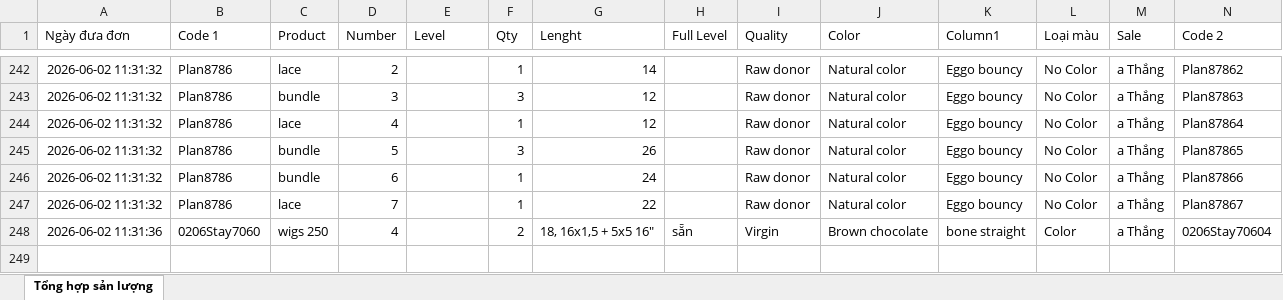
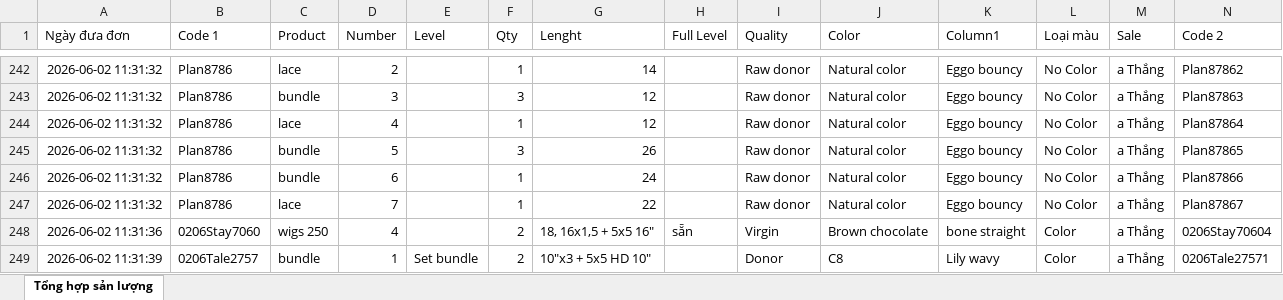
Before and after one commit to dobangnhi-gif/dobangnhi, an Excel workbook: data/tong_hop_san_luong.xlsx, sheet Tổng hợp sản lượng, drawn as a sheet; only a part is shown, gaps mark what is left out; values as stored, in another font and other column widths than the file's, no borders; the diff names each change by its address in the sheet, - before the commit and + after, or states it on an @@ line.

Commit message:
Update tong_hop_san_luong.xlsx

```diff
--- a/data/tong_hop_san_luong.xlsx (sheet Tổng hợp sản lượng)
+++ b/data/tong_hop_san_luong.xlsx (sheet Tổng hợp sản lượng)
+row 249: 2026-06-02 11:31:39 | 0206Tale2757 | bundle | 1 | Set bundle | 2 | 10"x3 + 5x5 HD 10" |  | Donor | C8 | Lily wavy | Color | a Thắng | 0206Tale27571
```
